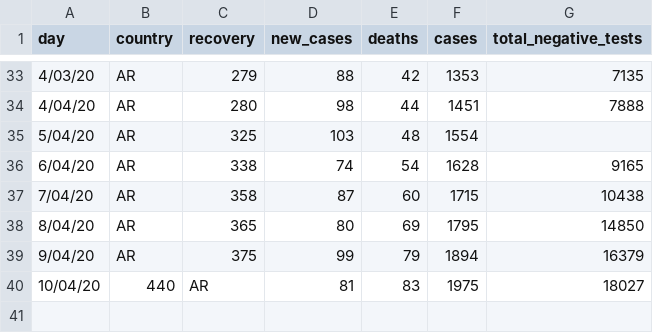
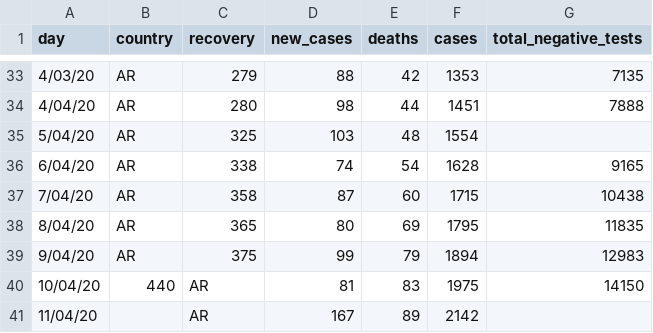
Before and after one commit to thedarsideofit/covid19-ar, a CSV file: covid19-ar.csv, drawn as a sheet; only a part is shown, gaps mark what is left out.

Commit message:
updated with 2020-04-11 evening report data

```diff
--- a/covid19-ar.csv
+++ b/covid19-ar.csv
@@ -37,4 +37,5 @@ day,country,recovery,new_cases,deaths,cases,total_negative_tests
 7/04/20,AR,358,87,60,1715,10438
-8/04/20,AR,365,80,69,1795,14850
-9/04/20,AR,375,99,79,1894,16379
-10/04/20,440,AR,81,83,1975,18027
+8/04/20,AR,365,80,69,1795,11835
+9/04/20,AR,375,99,79,1894,12983
+10/04/20,440,AR,81,83,1975,14150
+11/04/20,,AR,167,89,2142,
```
